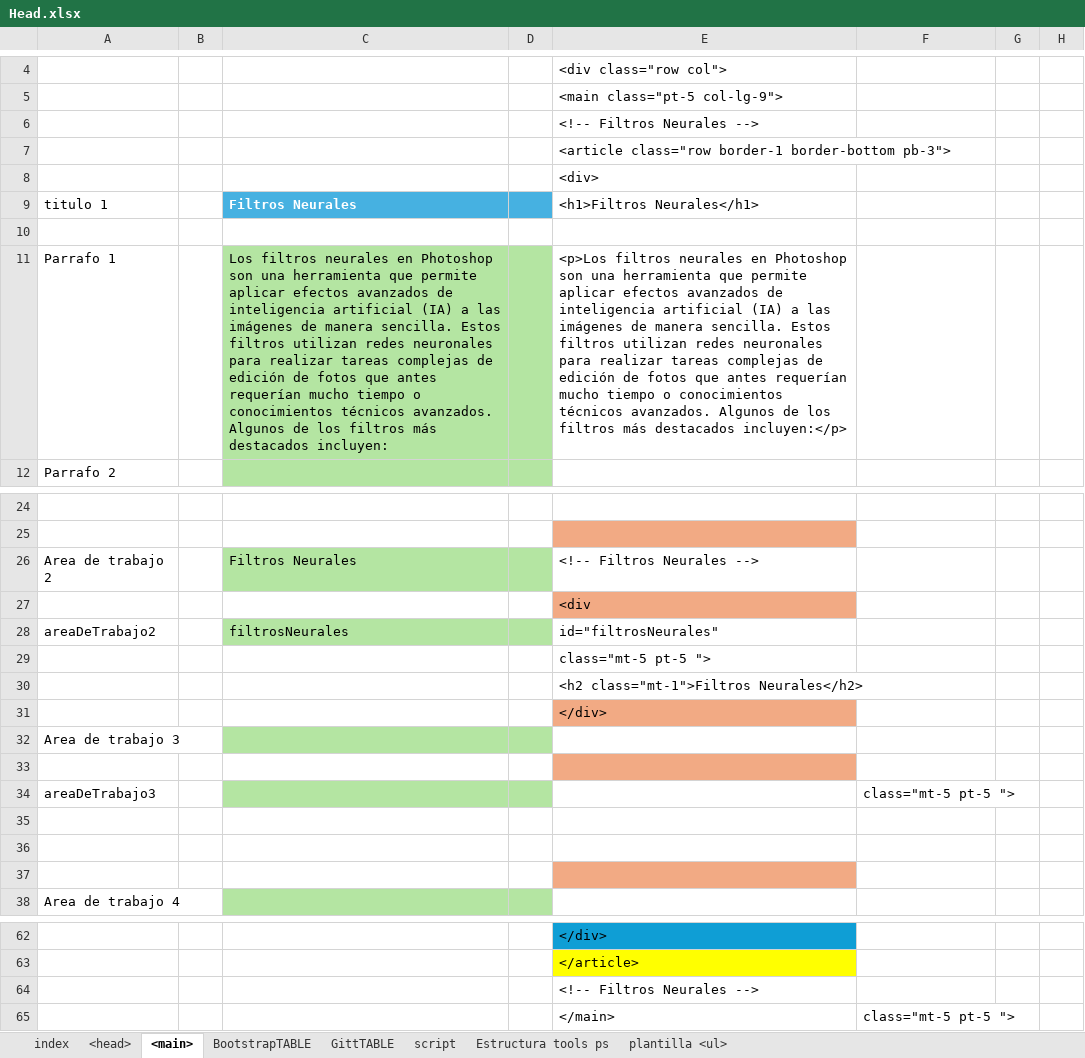
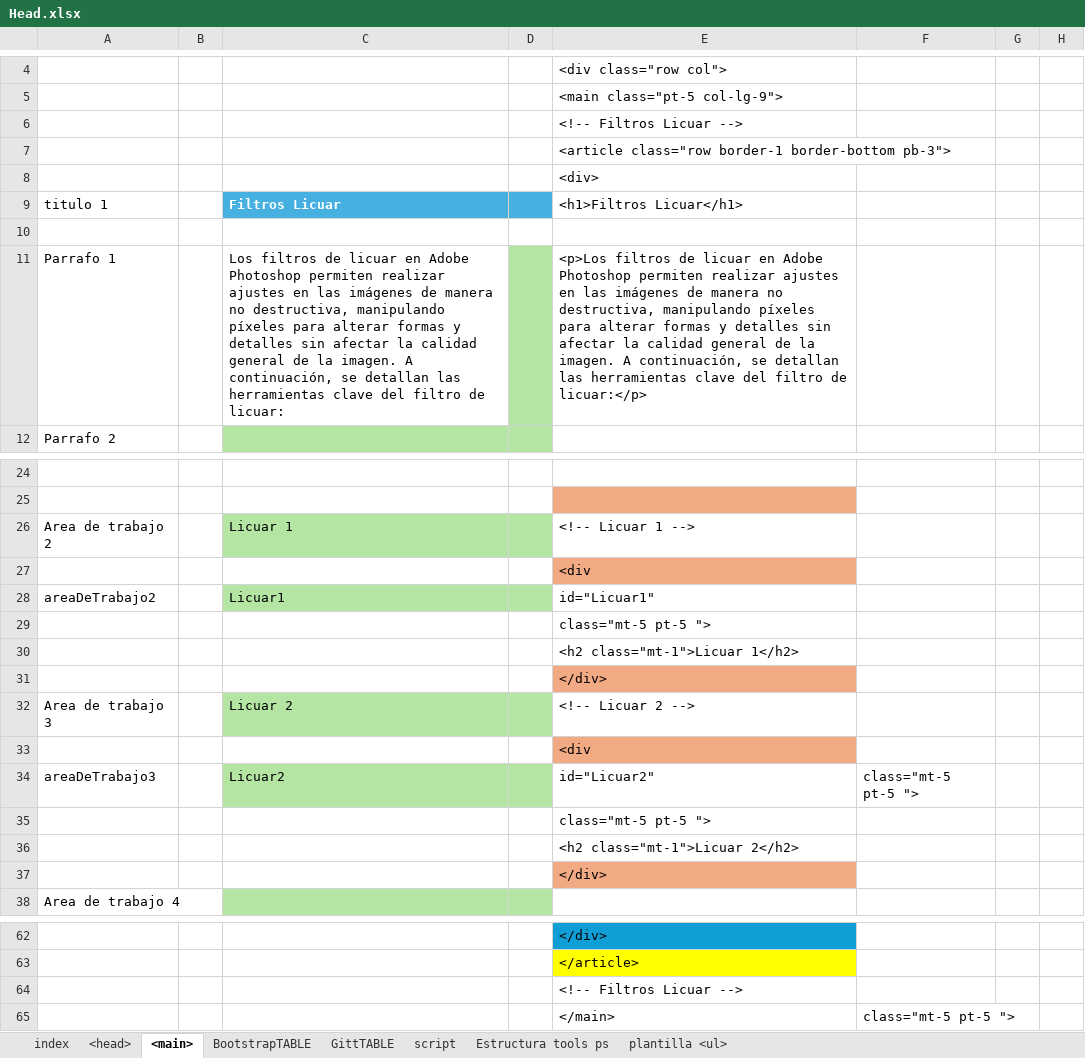
Before and after one commit to eduardoherreraf/PlantillaMiPagina, an Excel workbook: src/Head.xlsx, sheet <main>, drawn as a sheet; only a part is shown, gaps mark what is left out; values as stored, in another font and other column widths than the file's, no borders; conditional formats not drawn; the diff covers the shown part only; the diff names each change by its address in the sheet, - before the commit and + after, or states it on an @@ line.

Commit message:
add: photoshop@filtros_licuar.html

```diff
--- a/src/Head.xlsx (sheet <main>)
+++ b/src/Head.xlsx (sheet <main>)
-E6: <!-- Filtros Neurales -->
+E6: <!-- Filtros Licuar -->
-C9: Filtros Neurales
+C9: Filtros Licuar
-E9: <h1>Filtros Neurales</h1>
+E9: <h1>Filtros Licuar</h1>
-C11: Los filtros neurales en Photoshop son una herramienta que permite aplicar efectos avanzados de inteligencia artificial (IA) a las imágenes de manera sencilla. Estos filtros utilizan redes neuronales para realizar tareas complejas de edición de fotos que antes requerían mucho tiempo o conocimientos técnicos avanzados. Algunos de los filtros más destacados incluyen:
+C11: Los filtros de licuar en Adobe Photoshop permiten realizar ajustes en las imágenes de manera no destructiva, manipulando píxeles para alterar formas y detalles sin afectar la calidad general de la imagen. A continuación, se detallan las herramientas clave del filtro de licuar:
-C11 fill: #B4E5A2
+C11 fill: none
-E11: <p>Los filtros neurales en Photoshop son una herramienta que permite aplicar efectos avanzados de inteligencia artificial (IA) a las imágenes de manera sencilla. Estos filtros utilizan redes neuronales para realizar tareas complejas de edición de fotos que antes requerían mucho tiempo o conocimientos técnicos avanzados. Algunos de los filtros más destacados incluyen:</p>
+E11: <p>Los filtros de licuar en Adobe Photoshop permiten realizar ajustes en las imágenes de manera no destructiva, manipulando píxeles para alterar formas y detalles sin afectar la calidad general de la imagen. A continuación, se detallan las herramientas clave del filtro de licuar:</p>
-C26: Filtros Neurales
+C26: Licuar 1
-E26: <!-- Filtros Neurales -->
+E26: <!-- Licuar 1 -->
-C28: filtrosNeurales
+C28: Licuar1
-E28: id="filtrosNeurales"
+E28: id="Licuar1"
-E30: <h2 class="mt-1">Filtros Neurales</h2>
+E30: <h2 class="mt-1">Licuar 1</h2>
-C32: (empty)
+C32: Licuar 2
-E32: (empty)
+E32: <!-- Licuar 2 -->
-E33: (empty)
+E33: <div
-C34: (empty)
+C34: Licuar2
-E34: (empty)
+E34: id="Licuar2"
-E35: (empty)
+E35: class="mt-5 pt-5 ">
-E36: (empty)
+E36: <h2 class="mt-1">Licuar 2</h2>
-E37: (empty)
+E37: </div>
-E64: <!-- Filtros Neurales -->
+E64: <!-- Filtros Licuar -->
```
Also changed, not shown: 4 edited cells elsewhere in this sheet, sheet plantilla <ul>, formulas that keep their value, hidden cells, 9 other files.
